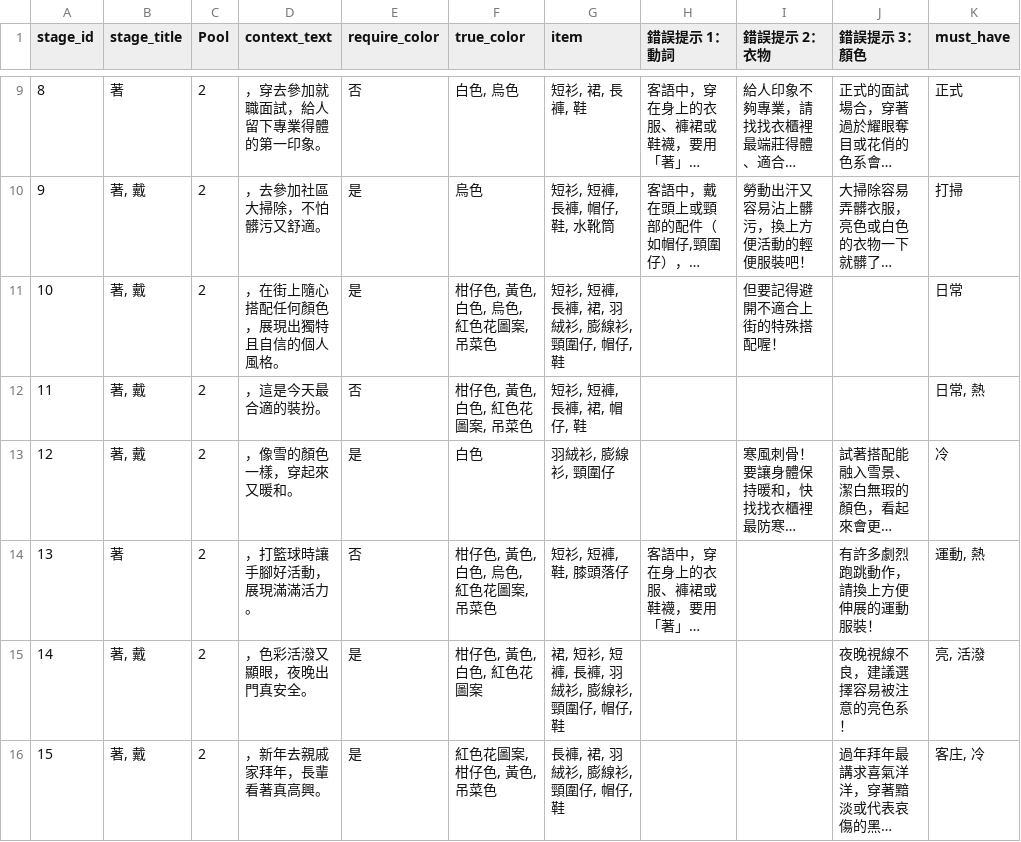
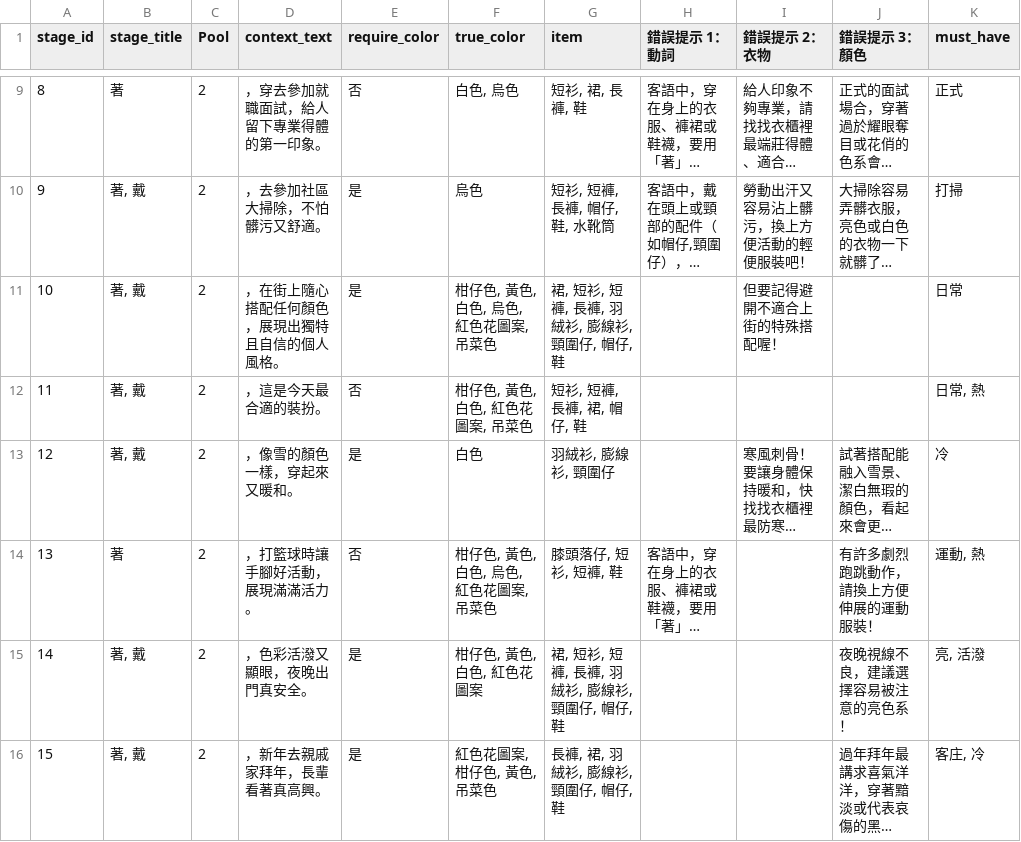
Before and after one commit to coinai55741-cyber/fukuchange-v2, a CSV file: data/quiz/穿搭小達人 - 出題架構.csv, drawn as a sheet; only a part is shown, gaps mark what is left out; long unchanged cells end in …; the diff names each change by its address in the sheet, - before the commit and + after, or states it on an @@ line.

```diff
--- a/data/quiz/穿搭小達人 - 出題架構.csv
+++ b/data/quiz/穿搭小達人 - 出題架構.csv
-G11 (item): 短衫, 短褲, 長褲, 裙, 羽絨衫, 膨線衫, 頸圍仔, 帽仔, 鞋
+G11 (item): 裙, 短衫, 短褲, 長褲, 羽絨衫, 膨線衫, 頸圍仔, 帽仔, 鞋
-G14 (item): 短衫, 短褲, 鞋, 膝頭落仔
+G14 (item): 膝頭落仔, 短衫, 短褲, 鞋
```
Also changed, not shown: 2 other files.
